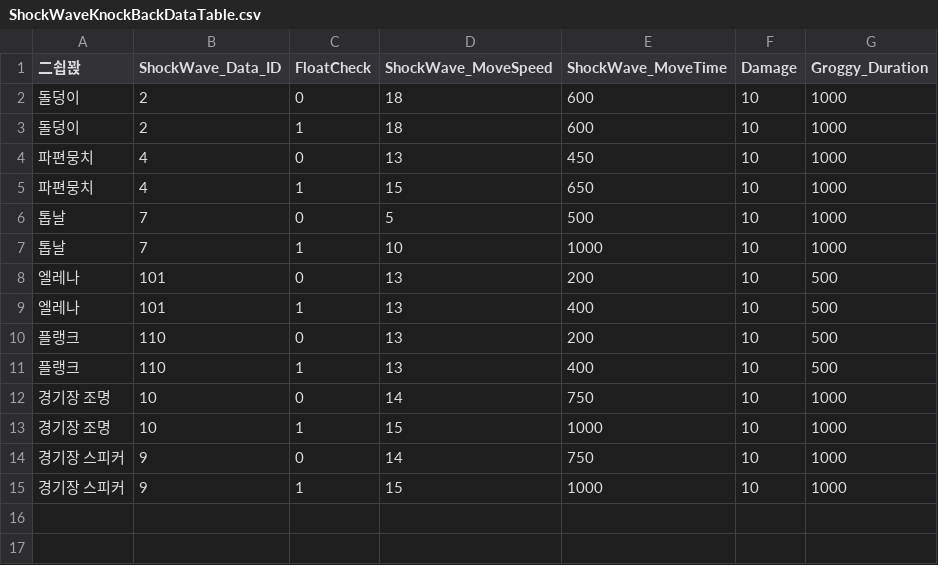
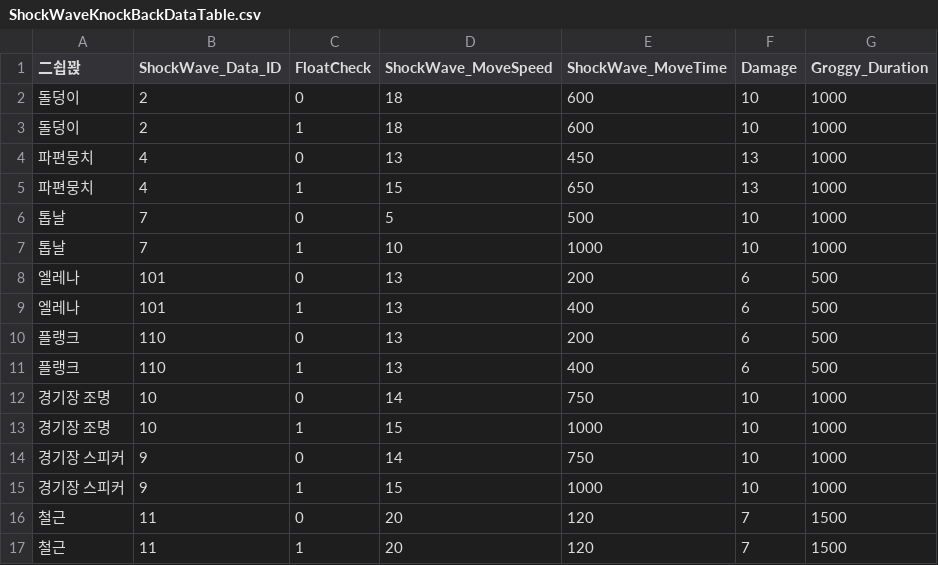
Before and after one commit to TIMILUM/Esper-Fighters-Cup, a CSV file: Assets/Resources/CSV/ShockWaveKnockBackDataTable.csv, drawn as a sheet.

```diff
--- a/Assets/Resources/CSV/ShockWaveKnockBackDataTable.csv
+++ b/Assets/Resources/CSV/ShockWaveKnockBackDataTable.csv
@@ -3,10 +3,10 @@
 돌덩이,2,1,18,600,10,1000
-파편뭉치,4,0,13,450,10,1000
-파편뭉치,4,1,15,650,10,1000
+파편뭉치,4,0,13,450,13,1000
+파편뭉치,4,1,15,650,13,1000
 톱날,7,0,5,500,10,1000
 톱날,7,1,10,1000,10,1000
-엘레나,101,0,13,200,10,500
-엘레나,101,1,13,400,10,500
-플랭크,110,0,13,200,10,500
-플랭크,110,1,13,400,10,500
+엘레나,101,0,13,200,6,500
+엘레나,101,1,13,400,6,500
+플랭크,110,0,13,200,6,500
+플랭크,110,1,13,400,6,500
 경기장 조명,10,0,14,750,10,1000
@@ -15 +15,3 @@
 경기장 스피커,9,1,15,1000,10,1000
+철근,11,0,20,120,7,1500
+철근,11,1,20,120,7,1500
```
Also changed, not shown: 1 other file.
